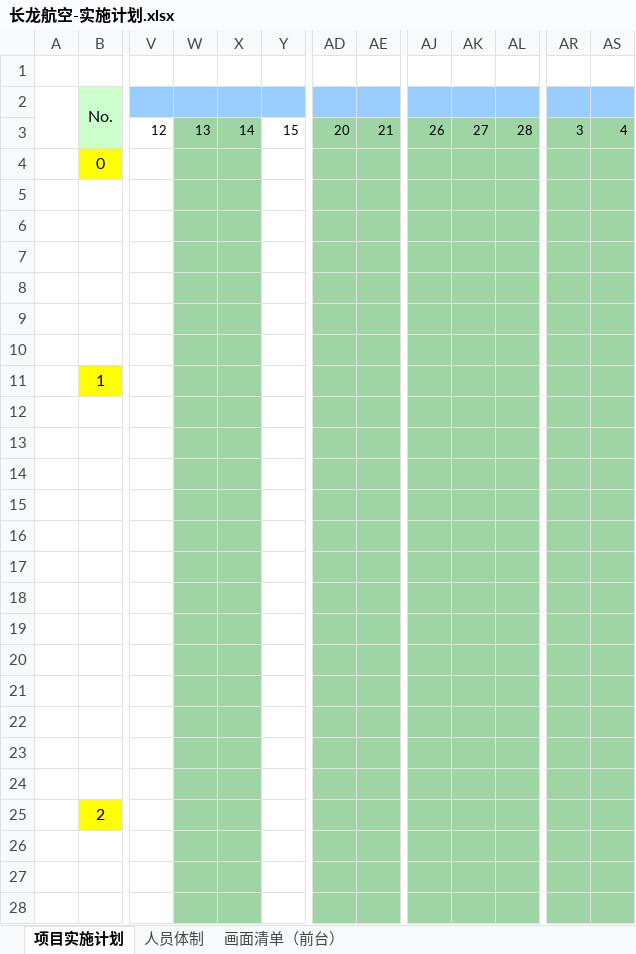
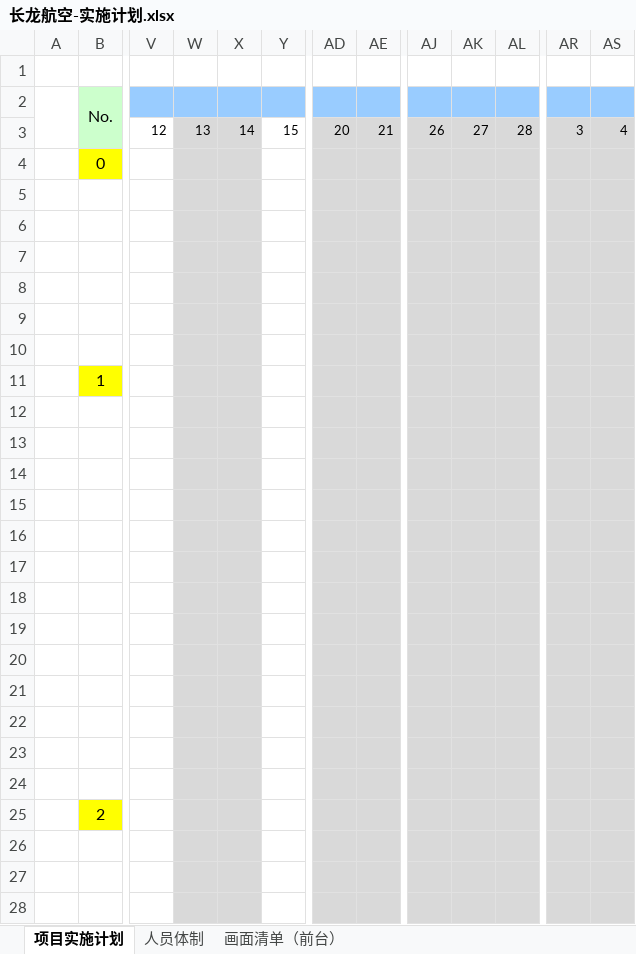
Before and after one commit to zhoushun49/cares, an Excel workbook: 长龙航空-实施计划.xlsx, sheet 项目实施计划, drawn as a sheet; only a part is shown, gaps mark what is left out; values as stored, in another font and other column widths than the file's, no borders; charts and pictures not drawn; the diff covers the shown part only; the diff names each change by its address in the sheet, - before the commit and + after, or states it on an @@ line.

Commit message:
修改
修改

```diff
--- a/长龙航空-实施计划.xlsx (sheet 项目实施计划)
+++ b/长龙航空-实施计划.xlsx (sheet 项目实施计划)
-W3:X28 fill: #9FD4A5
+W3:X28 fill: #D9D9D9
-AD3:AE28 fill: #9FD4A5
+AD3:AE28 fill: #D9D9D9
-AJ3:AL28 fill: #9FD4A5
+AJ3:AL28 fill: #D9D9D9
-AR3:AS28 fill: #9FD4A5
+AR3:AS28 fill: #D9D9D9
```
Also changed, not shown: cell formats elsewhere in this sheet, charts or pictures.
